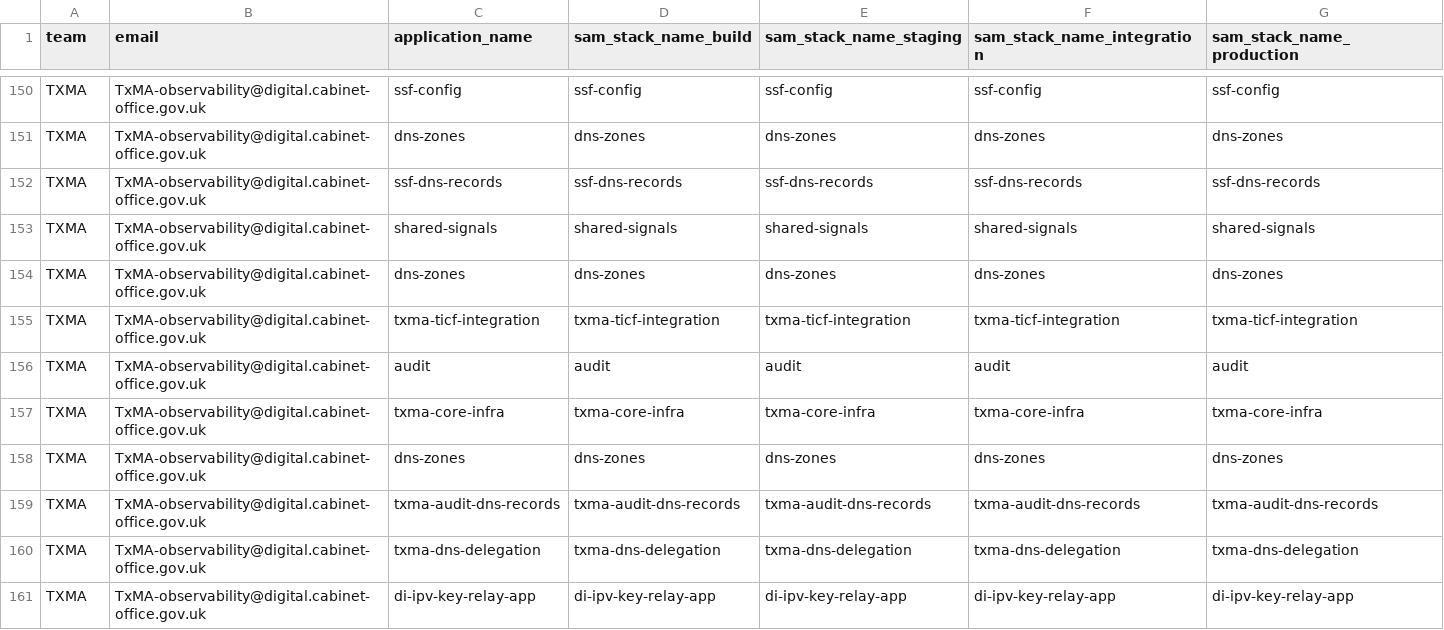
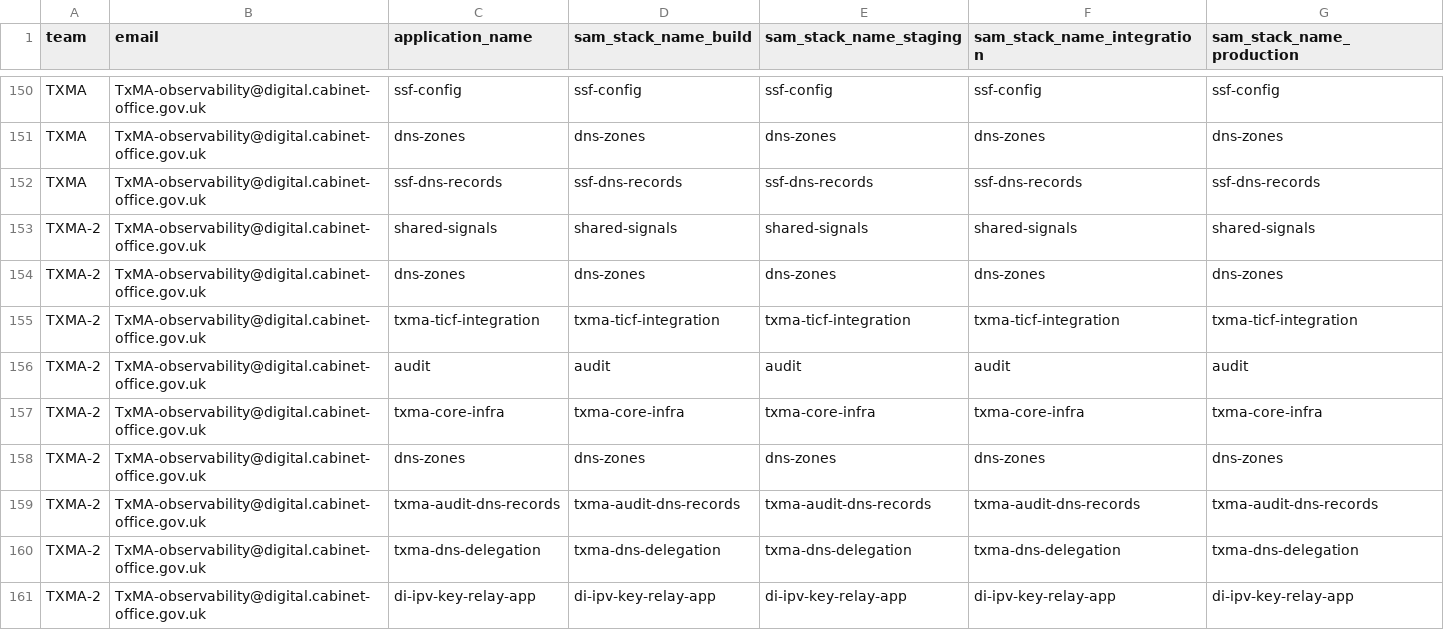
Before and after one commit to govuk-one-login/observability-configuration, a CSV file: dashboards/dev-platform/pipelines-list-multi-sam-stack-names.csv, drawn as a sheet; only a part is shown, gaps mark what is left out.

Commit message:
PSREDEV-1826: split TXMA pipeline list

```diff
--- a/dashboards/dev-platform/pipelines-list-multi-sam-stack-names.csv
+++ b/dashboards/dev-platform/pipelines-list-multi-sam-stack-names.csv
@@ -152,10 +152,10 @@ TXMA,TxMA-observability@digital.cabinet-office.gov.uk,dns-zones,dns-zones,dns-zo
 TXMA,TxMA-observability@digital.cabinet-office.gov.uk,ssf-dns-records,ssf-dns-records,ssf-dns-records,ssf-dns-records,ssf-dns-records
-TXMA,TxMA-observability@digital.cabinet-office.gov.uk,shared-signals,shared-signals,shared-signals,shared-signals,shared-signals
-TXMA,TxMA-observability@digital.cabinet-office.gov.uk,dns-zones,dns-zones,dns-zones,dns-zones,dns-zones
-TXMA,TxMA-observability@digital.cabinet-office.gov.uk,txma-ticf-integration,txma-ticf-integration,txma-ticf-integration,txma-ticf-integration,txma-ticf-integration
-TXMA,TxMA-observability@digital.cabinet-office.gov.uk,audit,audit,audit,audit,audit
-TXMA,TxMA-observability@digital.cabinet-office.gov.uk,txma-core-infra,txma-core-infra,txma-core-infra,txma-core-infra,txma-core-infra
-TXMA,TxMA-observability@digital.cabinet-office.gov.uk,dns-zones,dns-zones,dns-zones,dns-zones,dns-zones
-TXMA,TxMA-observability@digital.cabinet-office.gov.uk,txma-audit-dns-records,txma-audit-dns-records,txma-audit-dns-records,txma-audit-dns-records,txma-audit-dns-records
-TXMA,TxMA-observability@digital.cabinet-office.gov.uk,txma-dns-delegation,txma-dns-delegation,txma-dns-delegation,txma-dns-delegation,txma-dns-delegation
-TXMA,TxMA-observability@digital.cabinet-office.gov.uk,di-ipv-key-relay-app,di-ipv-key-relay-app,di-ipv-key-relay-app,di-ipv-key-relay-app,di-ipv-key-relay-app
+TXMA-2,TxMA-observability@digital.cabinet-office.gov.uk,shared-signals,shared-signals,shared-signals,shared-signals,shared-signals
+TXMA-2,TxMA-observability@digital.cabinet-office.gov.uk,dns-zones,dns-zones,dns-zones,dns-zones,dns-zones
+TXMA-2,TxMA-observability@digital.cabinet-office.gov.uk,txma-ticf-integration,txma-ticf-integration,txma-ticf-integration,txma-ticf-integration,txma-ticf-integration
+TXMA-2,TxMA-observability@digital.cabinet-office.gov.uk,audit,audit,audit,audit,audit
+TXMA-2,TxMA-observability@digital.cabinet-office.gov.uk,txma-core-infra,txma-core-infra,txma-core-infra,txma-core-infra,txma-core-infra
+TXMA-2,TxMA-observability@digital.cabinet-office.gov.uk,dns-zones,dns-zones,dns-zones,dns-zones,dns-zones
+TXMA-2,TxMA-observability@digital.cabinet-office.gov.uk,txma-audit-dns-records,txma-audit-dns-records,txma-audit-dns-records,txma-audit-dns-records,txma-audit-dns-records
+TXMA-2,TxMA-observability@digital.cabinet-office.gov.uk,txma-dns-delegation,txma-dns-delegation,txma-dns-delegation,txma-dns-delegation,txma-dns-delegation
+TXMA-2,TxMA-observability@digital.cabinet-office.gov.uk,di-ipv-key-relay-app,di-ipv-key-relay-app,di-ipv-key-relay-app,di-ipv-key-relay-app,di-ipv-key-relay-app
```
